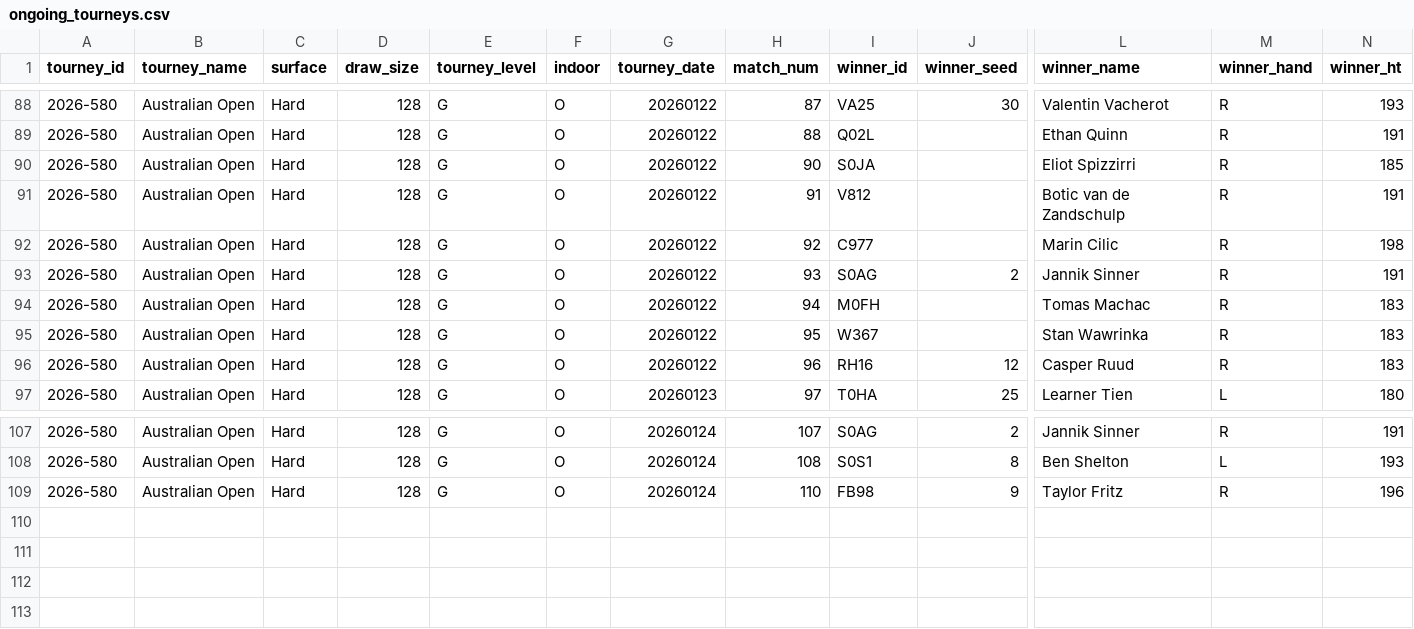
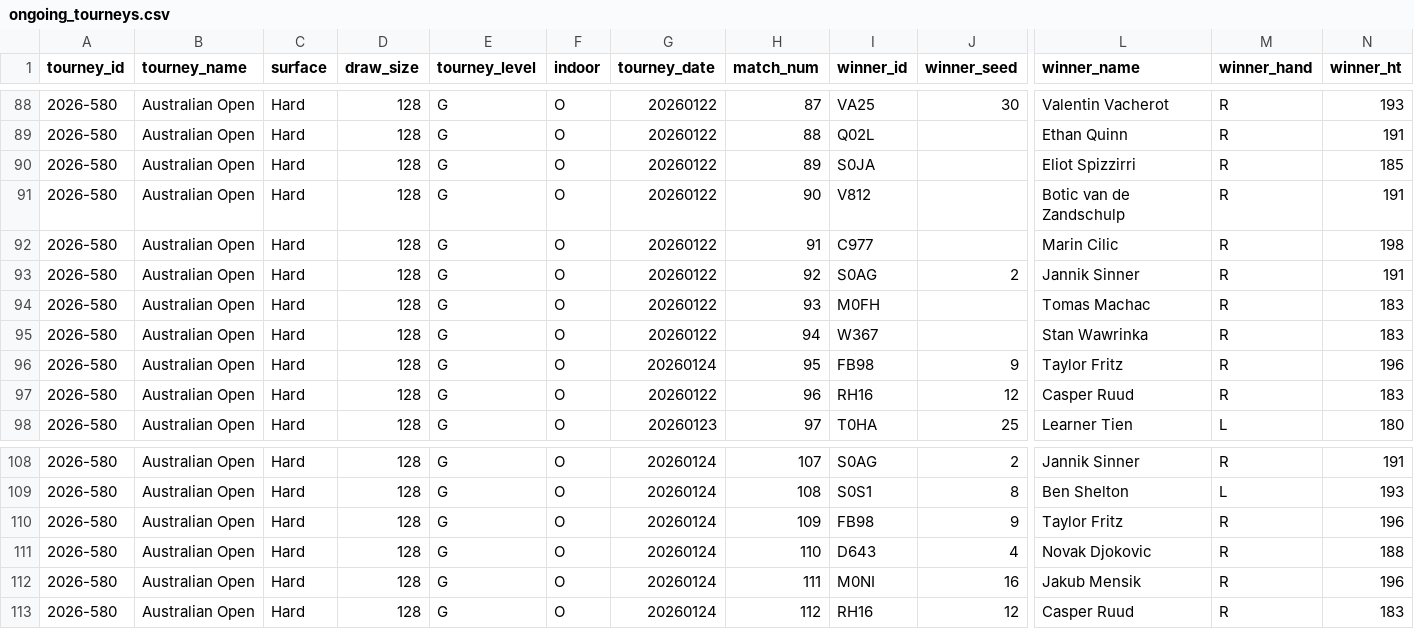
Before and after one commit to Tennismylife/TML-Website, a CSV file: data/ongoing_tourneys.csv, drawn as a sheet; only a part is shown, gaps mark what is left out; addresses are those after the commit; rows hold the shown columns only; the diff names each change by its address in the sheet, - before the commit and + after, or states it on an @@ line.

```diff
--- a/data/ongoing_tourneys.csv
+++ b/data/ongoing_tourneys.csv
-H90 (match_num): 90
+H90 (match_num): 89
-H91 (match_num): 91
+H91 (match_num): 90
-H92 (match_num): 92
+H92 (match_num): 91
-H93 (match_num): 93
+H93 (match_num): 92
-H94 (match_num): 94
+H94 (match_num): 93
-H95 (match_num): 95
+H95 (match_num): 94
+row 96: 2026-580 | Australian Open | Hard | 128 | G | O | 20260124 | 95 | FB98 | 9 | Taylor Fritz | R | 196
-H110 (match_num): 110
+H110 (match_num): 109
+row 111: 2026-580 | Australian Open | Hard | 128 | G | O | 20260124 | 110 | D643 | 4 | Novak Djokovic | R | 188
+row 112: 2026-580 | Australian Open | Hard | 128 | G | O | 20260124 | 111 | M0NI | 16 | Jakub Mensik | R | 196
+row 113: 2026-580 | Australian Open | Hard | 128 | G | O | 20260124 | 112 | RH16 | 12 | Casper Ruud | R | 183
```
Also changed, not shown: 1 other file.
